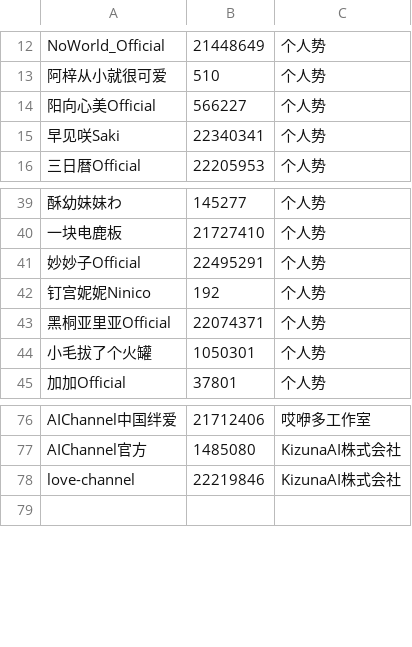
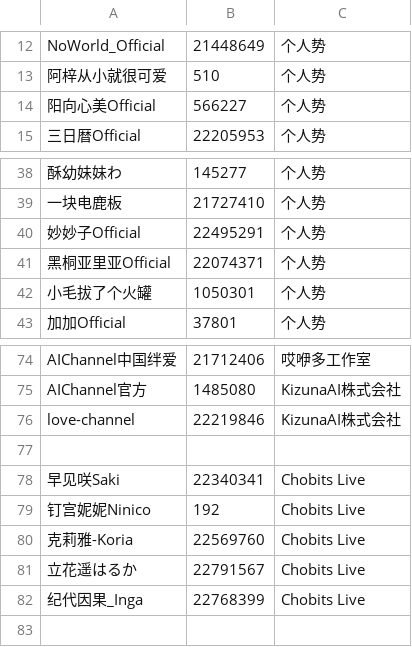
Before and after one commit to zhimingshenjun/DD_Monitor, a CSV file: utils/vtb.csv, drawn as a sheet; only a part is shown, gaps mark what is left out; removed rows and columns are numbered as before the commit, all else as after; the diff names each change by its address in the sheet, - before the commit and + after, or states it on an @@ line.

Commit message:
correct the info & add vtbs

```diff
--- a/utils/vtb.csv
+++ b/utils/vtb.csv
-row 15: 早见咲Saki | 22340341 | 个人势
-row 42: 钉宫妮妮Ninico | 192 | 个人势
+row 77: (empty)
+row 78: 早见咲Saki | 22340341 | Chobits Live
+row 79: 钉宫妮妮Ninico | 192 | Chobits Live
+row 80: 克莉雅-Koria | 22569760 | Chobits Live
+row 81: 立花遥はるか | 22791567 | Chobits Live
+row 82: 纪代因果_Inga | 22768399 | Chobits Live
```
